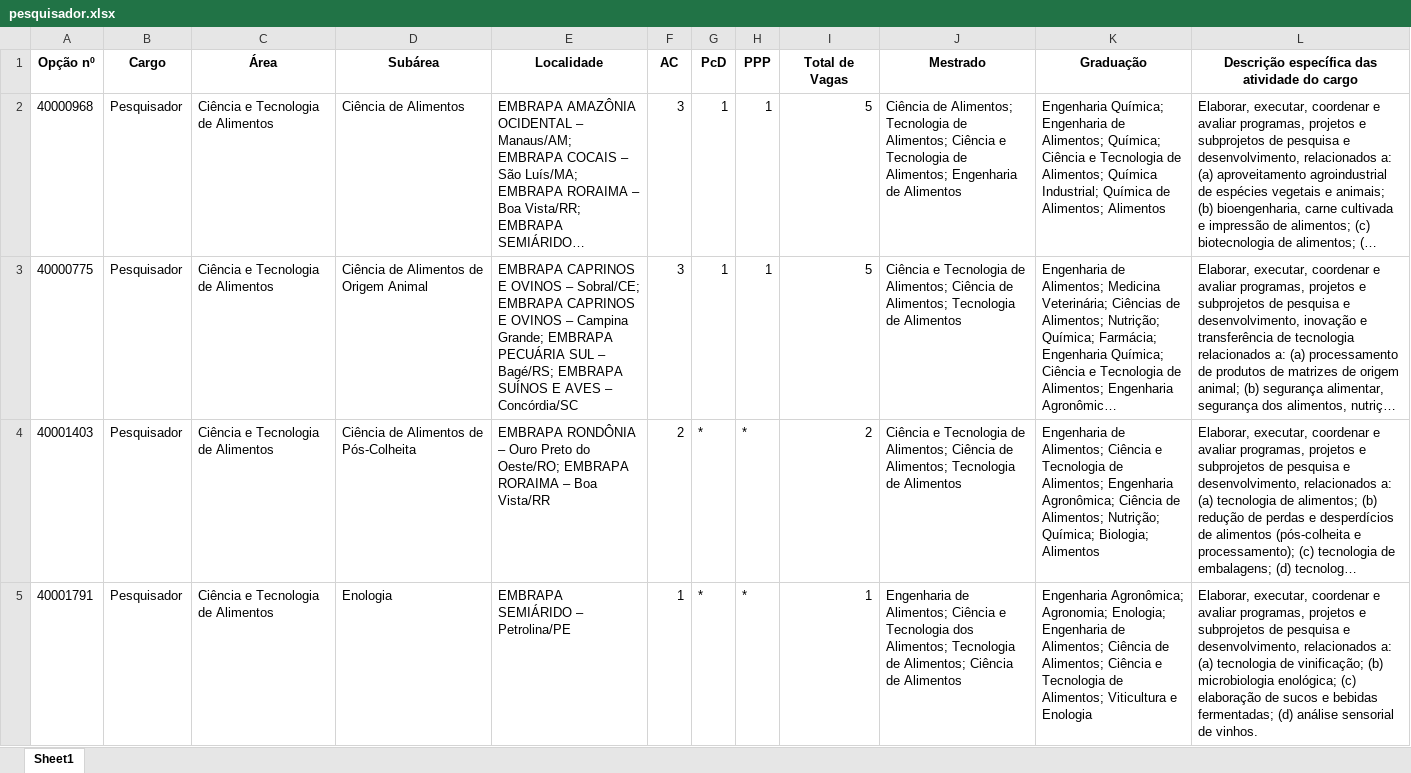
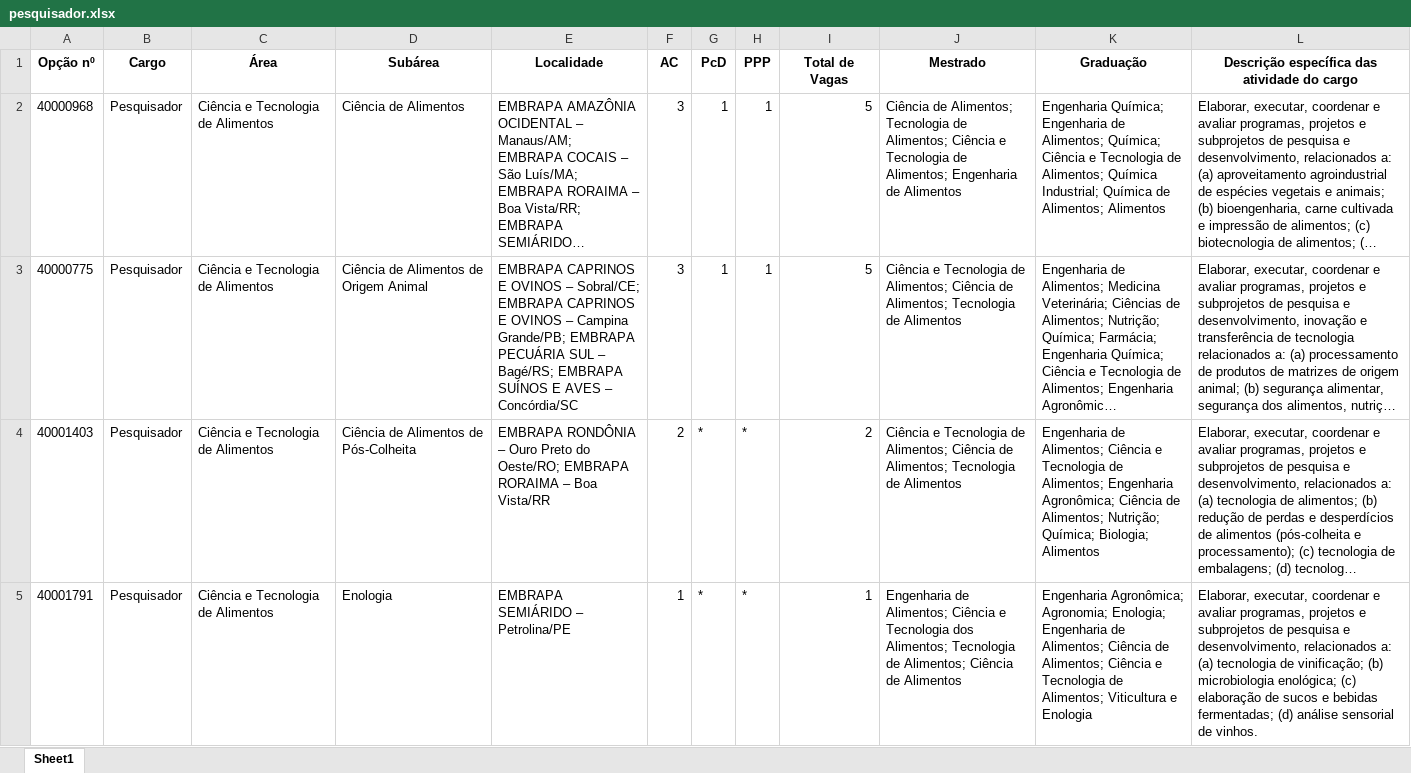
Before and after one commit to daniloasdotcom/concurso_embrapa, an Excel workbook: pesquisador.xlsx, sheet Sheet1, drawn as a sheet; only a part is shown; long unchanged cells end in …; values as stored, in another font and other column widths than the file's, no borders; the diff covers the shown part only; the diff names each change by its address in the sheet, - before the commit and + after, or states it on an @@ line.

```diff
--- a/pesquisador.xlsx (sheet Sheet1)
+++ b/pesquisador.xlsx (sheet Sheet1)
-E3 (Localidade): …– Campina Grande; EMBRAPA PECUÁRIA…
+E3 (Localidade): …– Campina Grande/PB; EMBRAPA PECUÁRIA…
```
Also changed, not shown: 6 edited cells elsewhere in this sheet, Analista.xlsx, assistente.xlsx, 9 other files.
